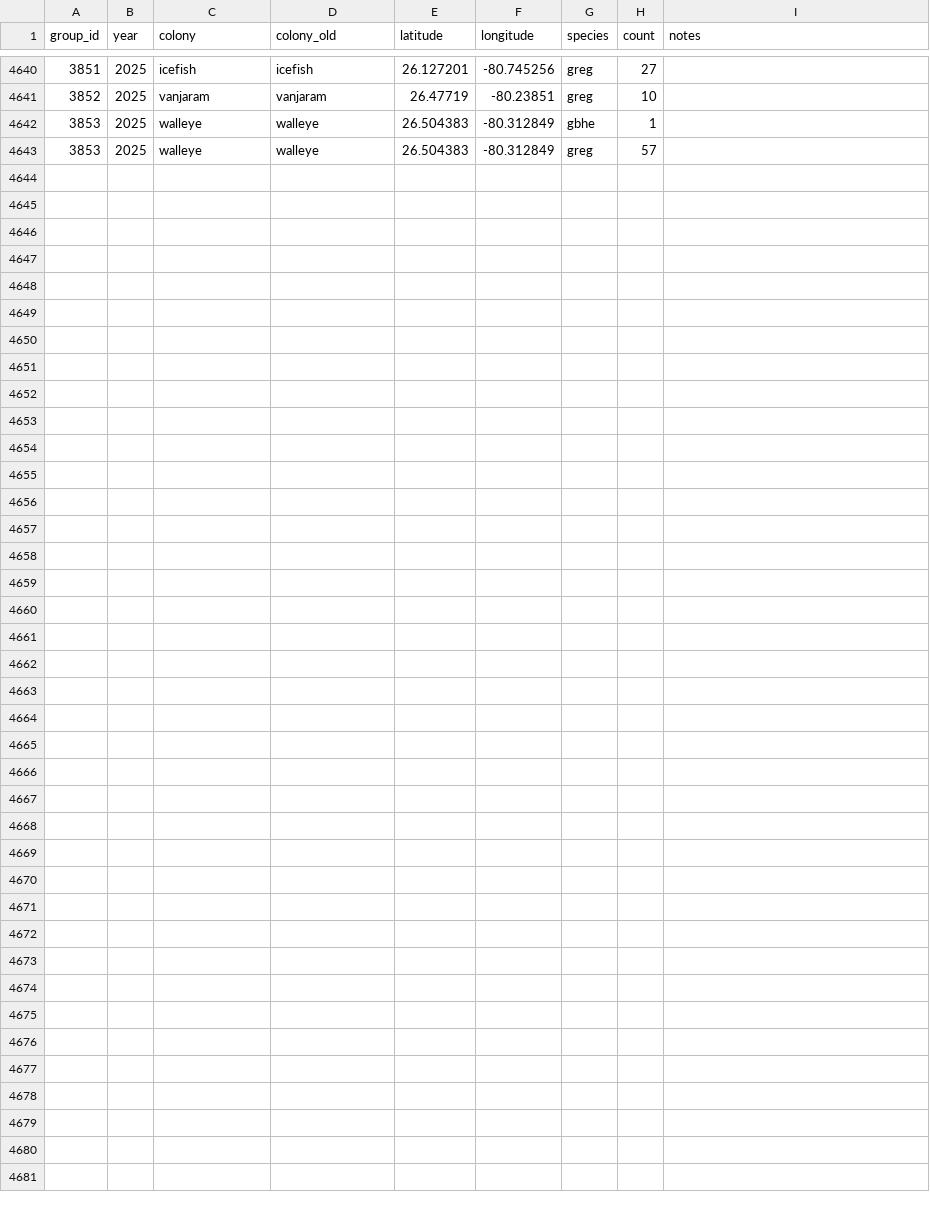
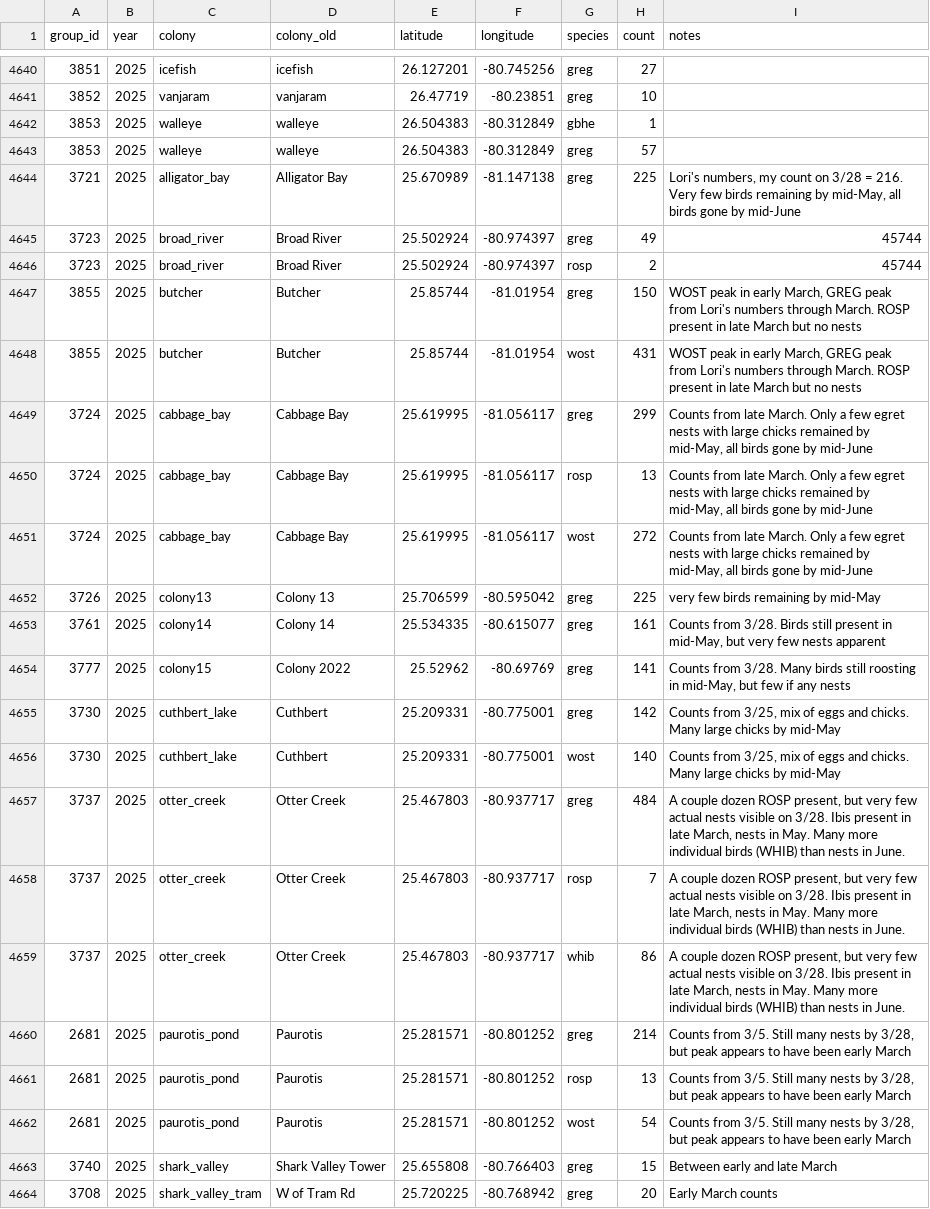
Before and after one commit to weecology/EvergladesWadingBird, a CSV file: Counts/maxcounts.csv, drawn as a sheet; only a part is shown, gaps mark what is left out; the diff names each change by its address in the sheet, - before the commit and + after, or states it on an @@ line.

Commit message:
Add ENP max counts 2025 [minor] (#187)
* Add ENP max counts 2025

* Add new Big Cypress colony and update ENP colony AKAs

```diff
--- a/Counts/maxcounts.csv
+++ b/Counts/maxcounts.csv
+row 4644: 3721 | 2025 | alligator_bay | Alligator Bay | 25.670989 | -81.147138 | greg | 225 | Lori's numbers, my count on 3/28 = 216. Very few birds remaining by mid-May, all birds gone by mid-June
+row 4645: 3723 | 2025 | broad_river | Broad River | 25.502924 | -80.974397 | greg | 49 | 45744
+row 4646: 3723 | 2025 | broad_river | Broad River | 25.502924 | -80.974397 | rosp | 2 | 45744
+row 4647: 3855 | 2025 | butcher | Butcher | 25.85744 | -81.01954 | greg | 150 | WOST peak in early March, GREG peak from Lori's numbers through March. ROSP present in late March but no nests
+row 4648: 3855 | 2025 | butcher | Butcher | 25.85744 | -81.01954 | wost | 431 | WOST peak in early March, GREG peak from Lori's numbers through March. ROSP present in late March but no nests
+row 4649: 3724 | 2025 | cabbage_bay | Cabbage Bay | 25.619995 | -81.056117 | greg | 299 | Counts from late March. Only a few egret nests with large chicks remained by mid-May, all birds gone by mid-June
+row 4650: 3724 | 2025 | cabbage_bay | Cabbage Bay | 25.619995 | -81.056117 | rosp | 13 | Counts from late March. Only a few egret nests with large chicks remained by mid-May, all birds gone by mid-June
+row 4651: 3724 | 2025 | cabbage_bay | Cabbage Bay | 25.619995 | -81.056117 | wost | 272 | Counts from late March. Only a few egret nests with large chicks remained by mid-May, all birds gone by mid-June
+row 4652: 3726 | 2025 | colony13 | Colony 13 | 25.706599 | -80.595042 | greg | 225 | very few birds remaining by mid-May
+row 4653: 3761 | 2025 | colony14 | Colony 14 | 25.534335 | -80.615077 | greg | 161 | Counts from 3/28. Birds still present in mid-May, but very few nests apparent
+row 4654: 3777 | 2025 | colony15 | Colony 2022 | 25.52962 | -80.69769 | greg | 141 | Counts from 3/28. Many birds still roosting in mid-May, but few if any nests
+row 4655: 3730 | 2025 | cuthbert_lake | Cuthbert | 25.209331 | -80.775001 | greg | 142 | Counts from 3/25, mix of eggs and chicks. Many large chicks by mid-May
+row 4656: 3730 | 2025 | cuthbert_lake | Cuthbert | 25.209331 | -80.775001 | wost | 140 | Counts from 3/25, mix of eggs and chicks. Many large chicks by mid-May
+row 4657: 3737 | 2025 | otter_creek | Otter Creek | 25.467803 | -80.937717 | greg | 484 | A couple dozen ROSP present, but very few actual nests visible on 3/28. Ibis present in late March, nests in May. Many more individual birds (WHIB) than nests in June.
+row 4658: 3737 | 2025 | otter_creek | Otter Creek | 25.467803 | -80.937717 | rosp | 7 | A couple dozen ROSP present, but very few actual nests visible on 3/28. Ibis present in late March, nests in May. Many more individual birds (WHIB) than nests in June.
+row 4659: 3737 | 2025 | otter_creek | Otter Creek | 25.467803 | -80.937717 | whib | 86 | A couple dozen ROSP present, but very few actual nests visible on 3/28. Ibis present in late March, nests in May. Many more individual birds (WHIB) than nests in June.
+row 4660: 2681 | 2025 | paurotis_pond | Paurotis | 25.281571 | -80.801252 | greg | 214 | Counts from 3/5. Still many nests by 3/28, but peak appears to have been early March
+row 4661: 2681 | 2025 | paurotis_pond | Paurotis | 25.281571 | -80.801252 | rosp | 13 | Counts from 3/5. Still many nests by 3/28, but peak appears to have been early March
+row 4662: 2681 | 2025 | paurotis_pond | Paurotis | 25.281571 | -80.801252 | wost | 54 | Counts from 3/5. Still many nests by 3/28, but peak appears to have been early March
+row 4663: 3740 | 2025 | shark_valley | Shark Valley Tower | 25.655808 | -80.766403 | greg | 15 | Between early and late March
+row 4664: 3708 | 2025 | shark_valley_tram | W of Tram Rd | 25.720225 | -80.768942 | greg | 20 | Early March counts
```
Also changed, not shown: SiteandMethods/colonies.csv, 9 other files.
